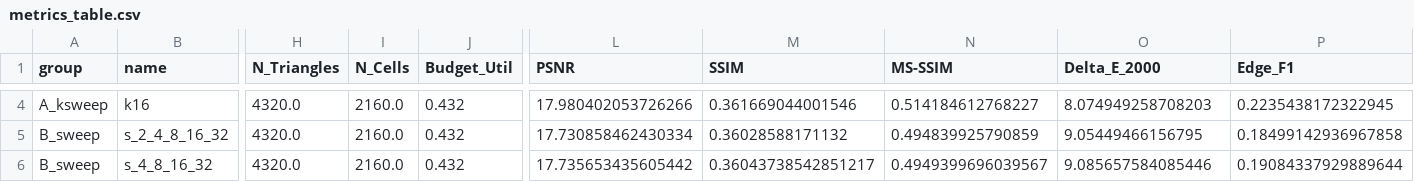
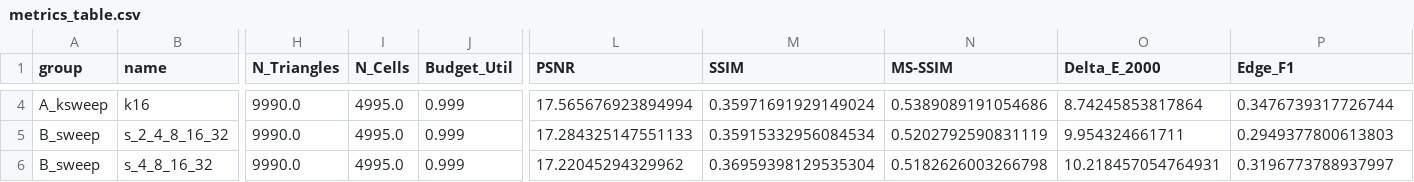
Before and after one commit to Retr0-rgb-lab/COMP4423_Assignment1, a CSV file: code/pics/task3/summary/metrics_table.csv, drawn as a sheet; only a part is shown, gaps mark what is left out; the diff covers the shown part only; the diff names each change by its address in the sheet, - before the commit and + after, or states it on an @@ line.

```diff
--- a/code/pics/task3/summary/metrics_table.csv
+++ b/code/pics/task3/summary/metrics_table.csv
-H4:H6 (N_Triangles): 4320.0
+H4:H6 (N_Triangles): 9990.0
-I4:I6 (N_Cells): 2160.0
+I4:I6 (N_Cells): 4995.0
-J4:J6 (Budget_Util): 0.432
+J4:J6 (Budget_Util): 0.999
-L4 (PSNR): 17.980402053726266
+L4 (PSNR): 17.565676923894994
-M4 (SSIM): 0.361669044001546
+M4 (SSIM): 0.35971691929149024
-N4 (MS-SSIM): 0.514184612768227
+N4 (MS-SSIM): 0.5389089191054686
-O4 (Delta_E_2000): 8.074949258708203
+O4 (Delta_E_2000): 8.74245853817864
-P4 (Edge_F1): 0.2235438172322945
+P4 (Edge_F1): 0.3476739317726744
-L5 (PSNR): 17.730858462430334
+L5 (PSNR): 17.284325147551133
-M5 (SSIM): 0.36028588171132
+M5 (SSIM): 0.35915332956084534
-N5 (MS-SSIM): 0.494839925790859
+N5 (MS-SSIM): 0.5202792590831119
-O5 (Delta_E_2000): 9.05449466156795
+O5 (Delta_E_2000): 9.954324661711
-P5 (Edge_F1): 0.18499142936967858
+P5 (Edge_F1): 0.2949377800613803
-L6 (PSNR): 17.735653435605442
+L6 (PSNR): 17.22045294329962
-M6 (SSIM): 0.36043738542851217
+M6 (SSIM): 0.36959398129535304
-N6 (MS-SSIM): 0.4949399696039567
+N6 (MS-SSIM): 0.5182626003266798
-O6 (Delta_E_2000): 9.085657584085446
+O6 (Delta_E_2000): 10.218457054764931
-P6 (Edge_F1): 0.19084337929889644
+P6 (Edge_F1): 0.3196773788937997
```
Also changed, not shown: 1 added row and 120 edited cells elsewhere in this file, 52 other files.
